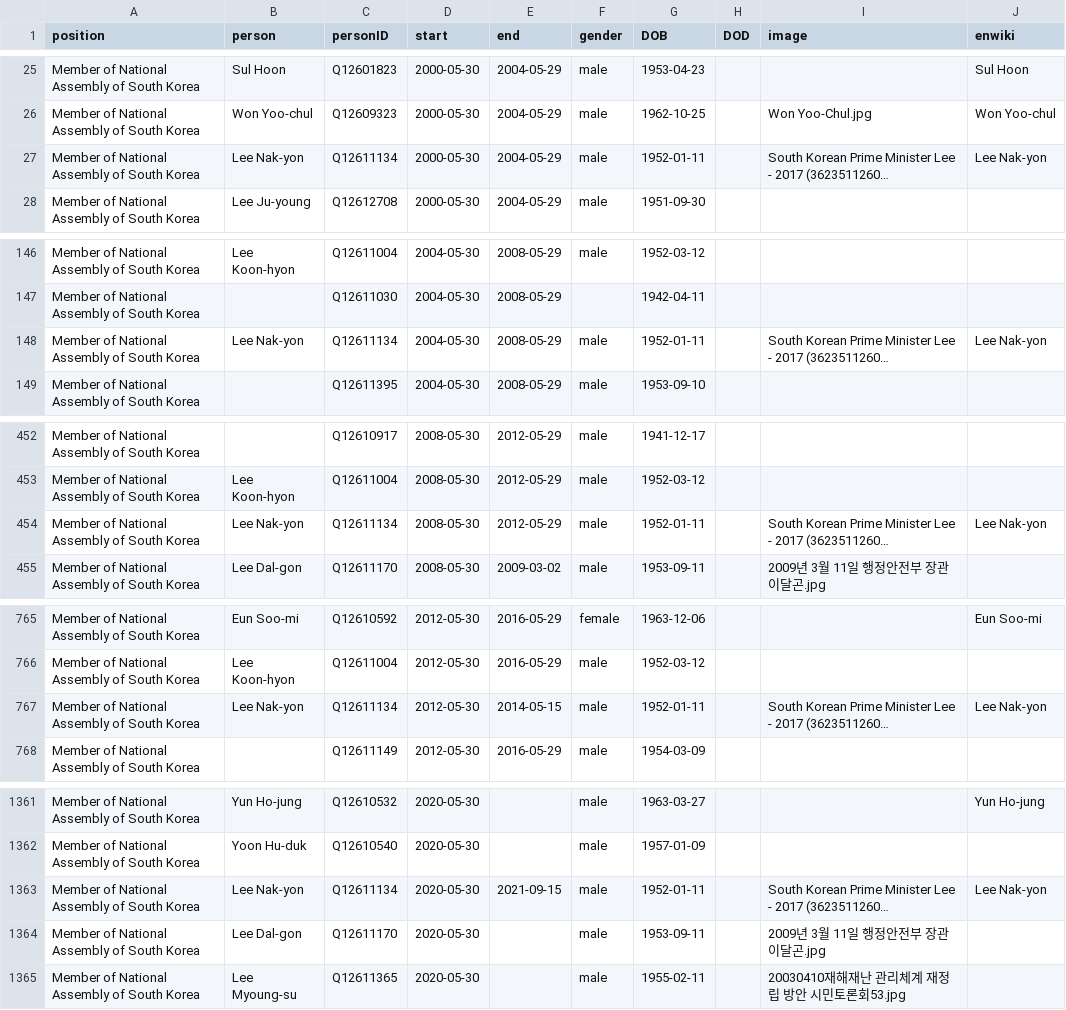
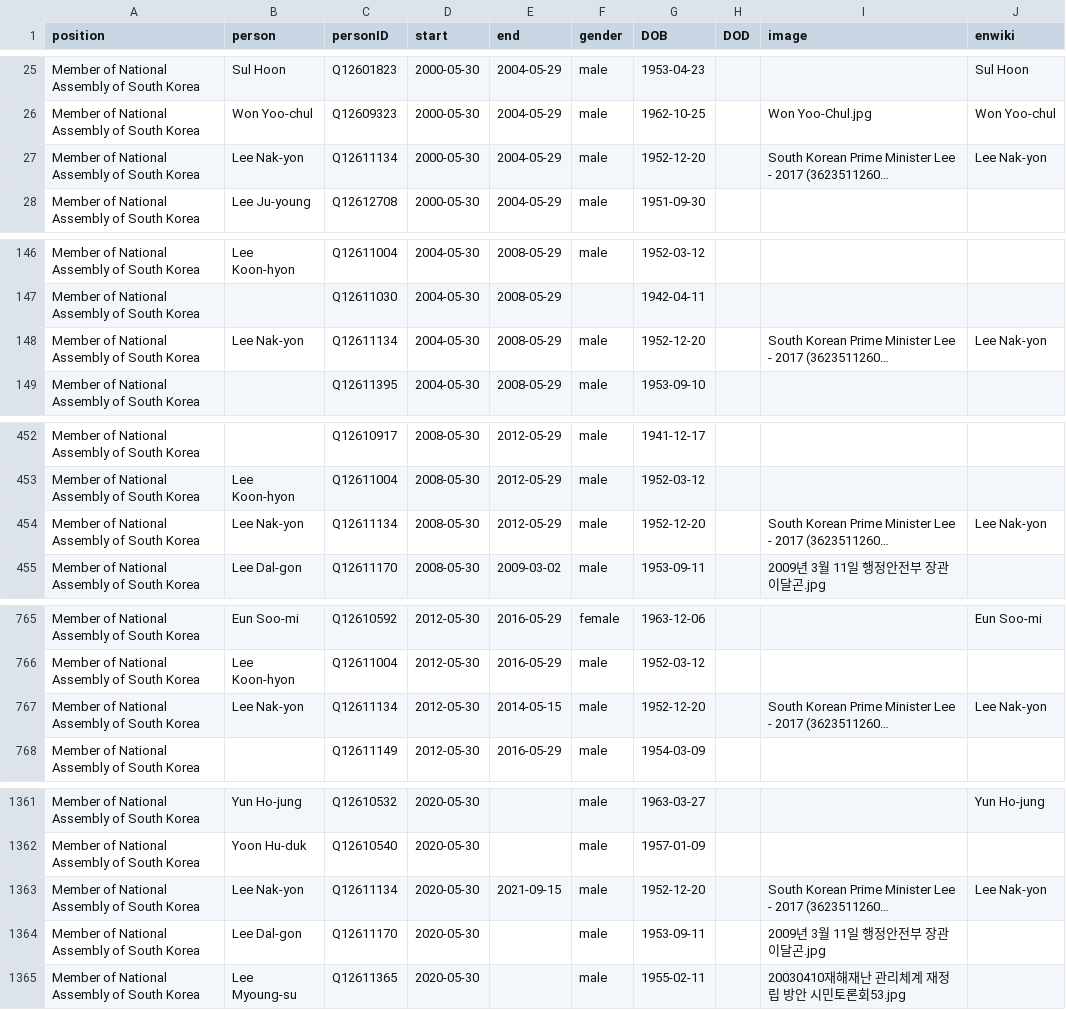
Before and after one commit to every-politician-scrapers/south-korea-ministers, a CSV file: html/legislators.csv, drawn as a sheet; only a part is shown, gaps mark what is left out; long unchanged cells end in …; the diff names each change by its address in the sheet, - before the commit and + after, or states it on an @@ line.

```diff
--- a/html/legislators.csv
+++ b/html/legislators.csv
-G27 (DOB): 1952-01-11
+G27 (DOB): 1952-12-20
-G148 (DOB): 1952-01-11
+G148 (DOB): 1952-12-20
-G454 (DOB): 1952-01-11
+G454 (DOB): 1952-12-20
-G767 (DOB): 1952-01-11
+G767 (DOB): 1952-12-20
-G1363 (DOB): 1952-01-11
+G1363 (DOB): 1952-12-20
```
Also changed, not shown: html/holders21.csv.
